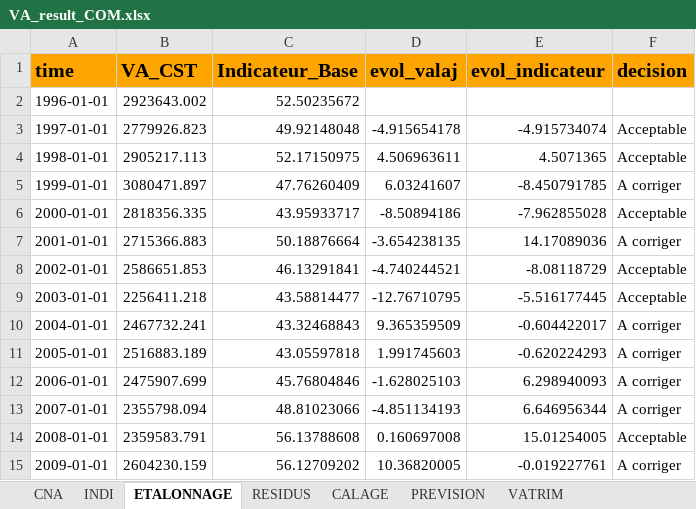
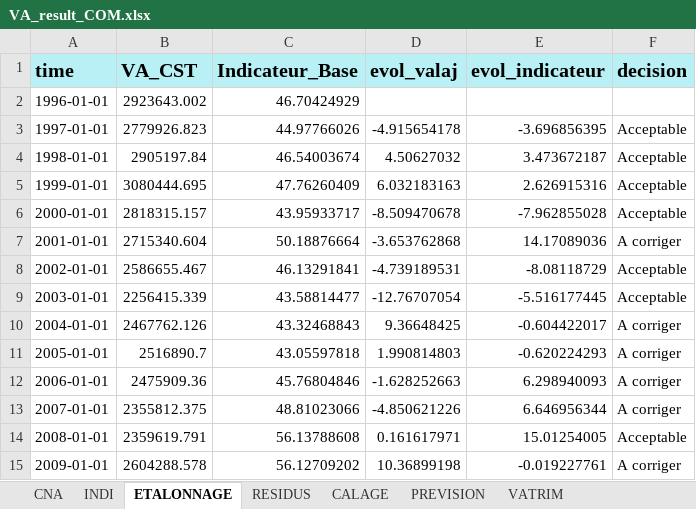
Before and after one commit to luckymaxtser/Compte_trim, an Excel workbook: VA_result_COM.xlsx, sheet ETALONNAGE, drawn as a sheet; only a part is shown; values as stored, in another font and other column widths than the file's, no borders; the diff covers the shown part only; the diff names each change by its address in the sheet, - before the commit and + after, or states it on an @@ line.

```diff
--- a/VA_result_COM.xlsx (sheet ETALONNAGE)
+++ b/VA_result_COM.xlsx (sheet ETALONNAGE)
-A1:F1 fill: #FFA500
+A1:F1 fill: #B8F0F6
-C2 (Indicateur_Base): 52.50235672
+C2 (Indicateur_Base): 46.70424929
-C3 (Indicateur_Base): 49.92148048
+C3 (Indicateur_Base): 44.97766026
-E3 (evol_indicateur): -4.915734074
+E3 (evol_indicateur): -3.696856395
-B4 (VA_CST): 2905217.113
+B4 (VA_CST): 2905197.84
-C4 (Indicateur_Base): 52.17150975
+C4 (Indicateur_Base): 46.54003674
-D4 (evol_valaj): 4.506963611
+D4 (evol_valaj): 4.50627032
-E4 (evol_indicateur): 4.5071365
+E4 (evol_indicateur): 3.473672187
-B5 (VA_CST): 3080471.897
+B5 (VA_CST): 3080444.695
-D5 (evol_valaj): 6.03241607
+D5 (evol_valaj): 6.032183163
-E5 (evol_indicateur): -8.450791785
+E5 (evol_indicateur): 2.626915316
-F5 (decision): A corriger
+F5 (decision): Acceptable
-B6 (VA_CST): 2818356.335
+B6 (VA_CST): 2818315.157
-D6 (evol_valaj): -8.50894186
+D6 (evol_valaj): -8.509470678
-B7 (VA_CST): 2715366.883
+B7 (VA_CST): 2715340.604
-D7 (evol_valaj): -3.654238135
+D7 (evol_valaj): -3.653762868
-B8 (VA_CST): 2586651.853
+B8 (VA_CST): 2586655.467
-D8 (evol_valaj): -4.740244521
+D8 (evol_valaj): -4.739189531
-B9 (VA_CST): 2256411.218
+B9 (VA_CST): 2256415.339
-D9 (evol_valaj): -12.76710795
+D9 (evol_valaj): -12.76707054
-B10 (VA_CST): 2467732.241
+B10 (VA_CST): 2467762.126
-D10 (evol_valaj): 9.365359509
+D10 (evol_valaj): 9.36648425
-B11 (VA_CST): 2516883.189
+B11 (VA_CST): 2516890.7
-D11 (evol_valaj): 1.991745603
+D11 (evol_valaj): 1.990814803
-B12 (VA_CST): 2475907.699
+B12 (VA_CST): 2475909.36
-D12 (evol_valaj): -1.628025103
+D12 (evol_valaj): -1.628252663
-B13 (VA_CST): 2355798.094
+B13 (VA_CST): 2355812.375
-D13 (evol_valaj): -4.851134193
+D13 (evol_valaj): -4.850621226
-B14 (VA_CST): 2359583.791
+B14 (VA_CST): 2359619.791
-D14 (evol_valaj): 0.160697008
+D14 (evol_valaj): 0.161617971
-B15 (VA_CST): 2604230.159
+B15 (VA_CST): 2604288.578
-D15 (evol_valaj): 10.36820005
+D15 (evol_valaj): 10.36899198
```
Also changed, not shown: 4 added rows and 50 edited cells elsewhere in this sheet, sheet CALAGE, sheet PREVISION, sheet VATRIM, sheet INDI, sheet RESIDUS, sheet CNA.
